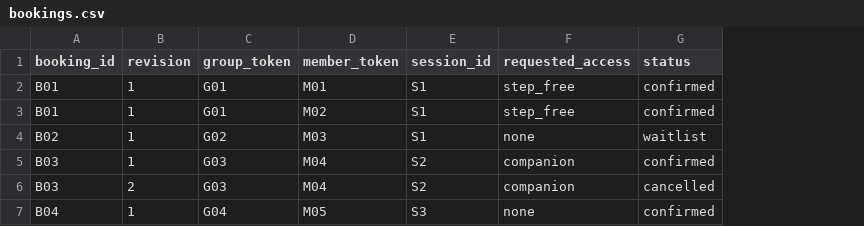
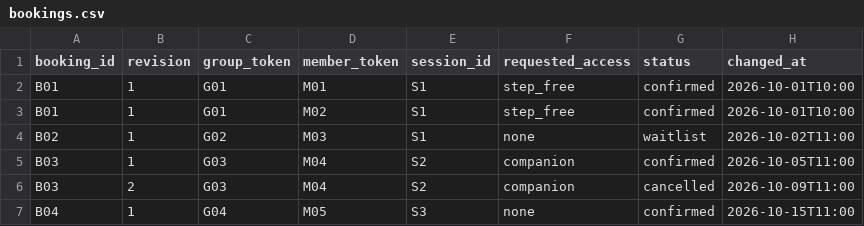
Before and after one commit to kirkt460715/112403-workshop-capacity, a CSV file: data/bookings.csv, drawn as a sheet; the diff names each change by its address in the sheet, - before the commit and + after, or states it on an @@ line.

```diff
--- a/data/bookings.csv
+++ b/data/bookings.csv
+column H (changed_at), rows 2-7: 2026-10-01T10:00 | 2026-10-01T10:00 | 2026-10-02T11:00 | 2026-10-05T11:00 | 2026-10-09T11:00 | 2026-10-15T11:00
```
Also changed, not shown: 1 other file.
